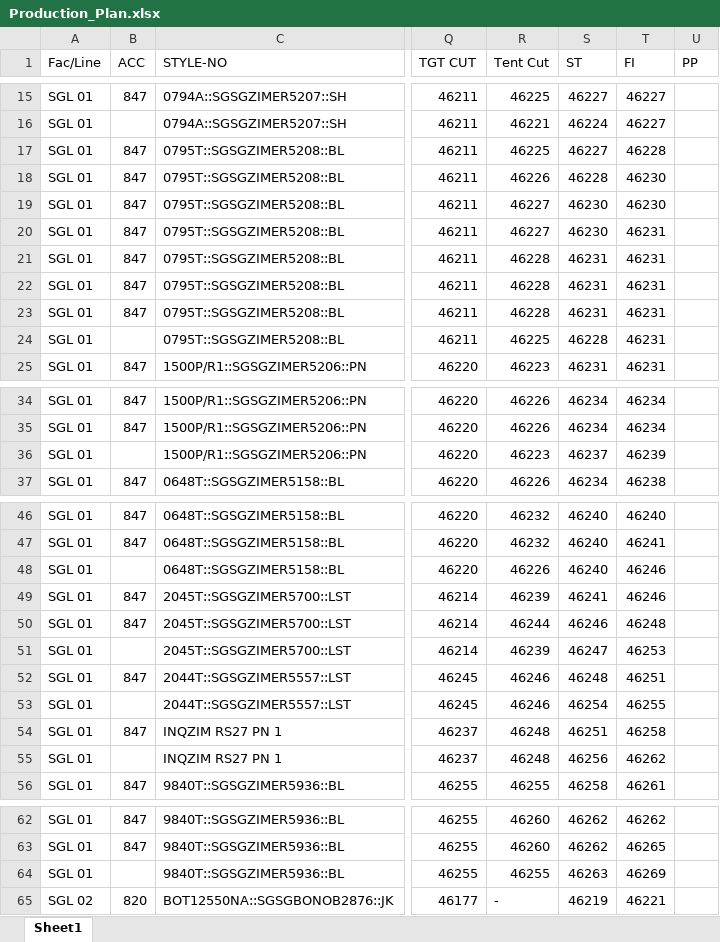
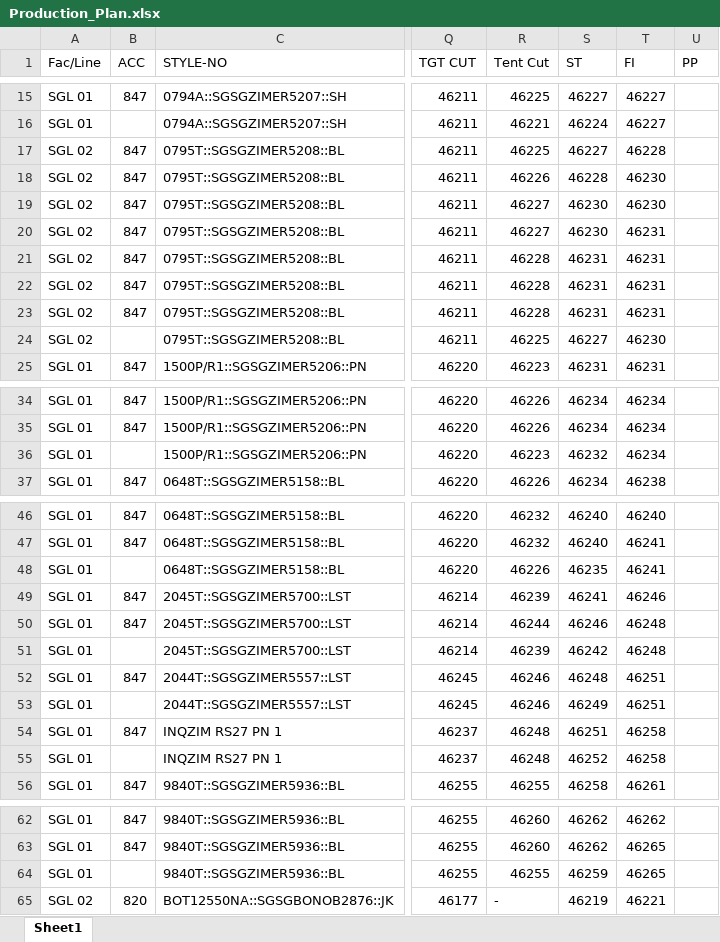
Before and after one commit to Ashen0923/sgl-production-plan, an Excel workbook: Production_Plan.xlsx, sheet Sheet1, drawn as a sheet; only a part is shown, gaps mark what is left out; values as stored, in another font and other column widths than the file's, no borders; the diff covers the shown part only; the diff names each change by its address in the sheet, - before the commit and + after, or states it on an @@ line.

Commit message:
SGL FR Plan — 22/07/2026 11:16

```diff
--- a/Production_Plan.xlsx (sheet Sheet1)
+++ b/Production_Plan.xlsx (sheet Sheet1)
-A17:A24 (Fac/Line): SGL 01
+A17:A24 (Fac/Line): SGL 02
-S24 (ST): 46228
+S24 (ST): 46227
-T24 (FI): 46231
+T24 (FI): 46230
-S36 (ST): 46237
+S36 (ST): 46232
-T36 (FI): 46239
+T36 (FI): 46234
-S48 (ST): 46240
+S48 (ST): 46235
-T48 (FI): 46246
+T48 (FI): 46241
-S51 (ST): 46247
+S51 (ST): 46242
-T51 (FI): 46253
+T51 (FI): 46248
-S53 (ST): 46254
+S53 (ST): 46249
-T53 (FI): 46255
+T53 (FI): 46251
-S55 (ST): 46256
+S55 (ST): 46252
-T55 (FI): 46262
+T55 (FI): 46258
-S64 (ST): 46263
+S64 (ST): 46259
-T64 (FI): 46269
+T64 (FI): 46265
```
Also changed, not shown: 8 edited cells elsewhere in this sheet.
